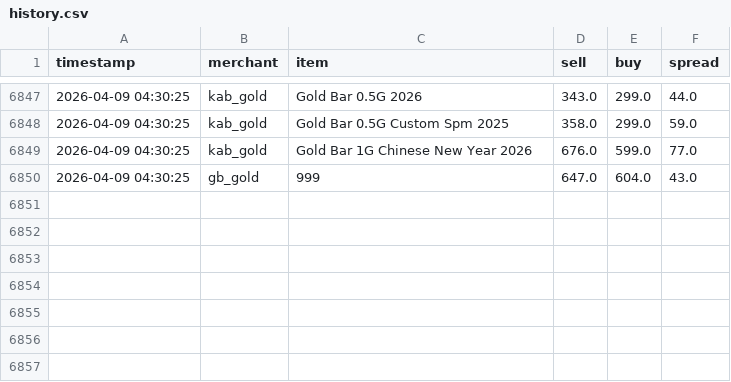
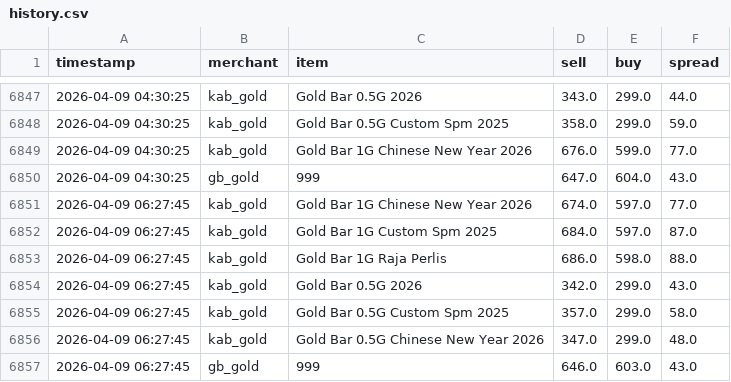
Before and after one commit to HKindaichi/pg-gold-price-api, a CSV file: output/history.csv, drawn as a sheet; only a part is shown, gaps mark what is left out.

```diff
--- a/output/history.csv
+++ b/output/history.csv
@@ -6850 +6850,8 @@ timestamp,merchant,item,sell,buy,spread
 2026-04-09 04:30:25,gb_gold,999,647.0,604.0,43.0
+2026-04-09 06:27:45,kab_gold,Gold Bar 1G Chinese New Year 2026,674.0,597.0,77.0
+2026-04-09 06:27:45,kab_gold,Gold Bar 1G Custom Spm 2025,684.0,597.0,87.0
+2026-04-09 06:27:45,kab_gold,Gold Bar 1G Raja Perlis,686.0,598.0,88.0
+2026-04-09 06:27:45,kab_gold,Gold Bar 0.5G 2026,342.0,299.0,43.0
+2026-04-09 06:27:45,kab_gold,Gold Bar 0.5G Custom Spm 2025,357.0,299.0,58.0
+2026-04-09 06:27:45,kab_gold,Gold Bar 0.5G Chinese New Year 2026,347.0,299.0,48.0
+2026-04-09 06:27:45,gb_gold,999,646.0,603.0,43.0
```
Also changed, not shown: 1 other file.
